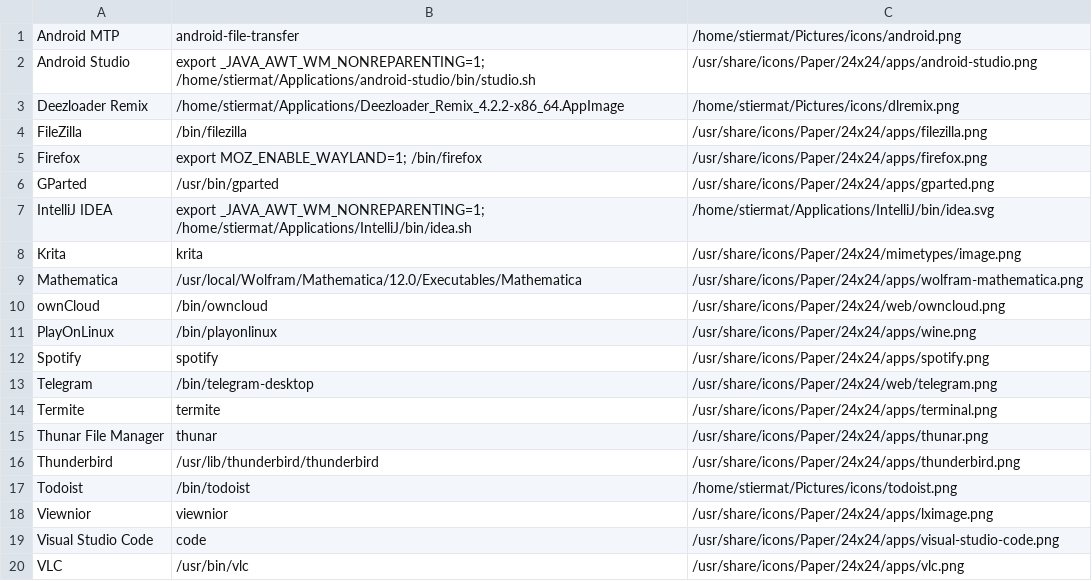
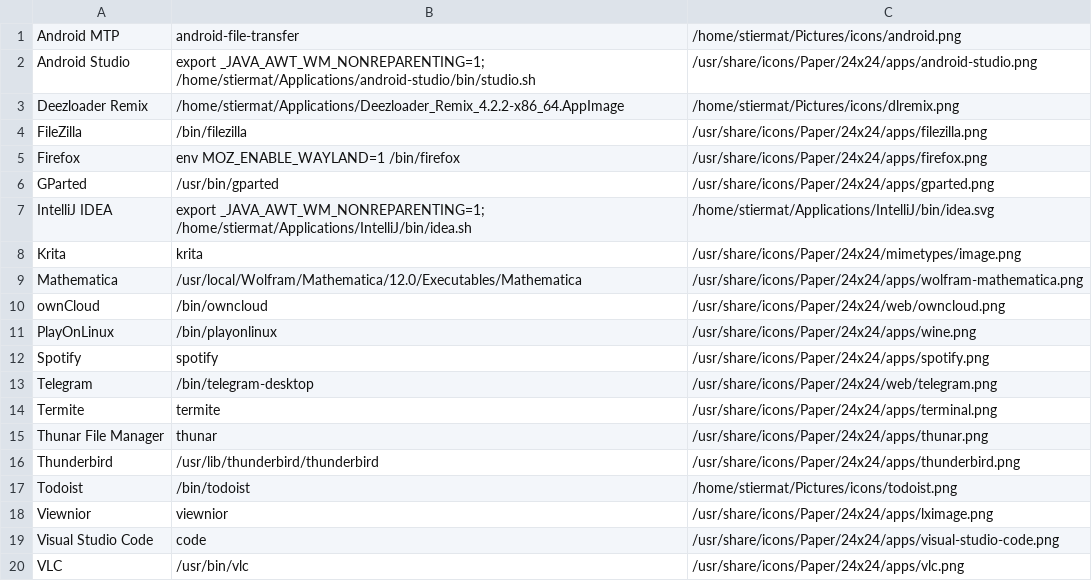
Before and after one commit to mstieranka/dotfiles, a CSV file: jgmenu/list.csv, drawn as a sheet.

Commit message:
Fix Firefox links from apps not working

```diff
--- a/jgmenu/list.csv
+++ b/jgmenu/list.csv
@@ -4,3 +4,3 @@ Deezloader Remix,/home/stiermat/Applications/Deezloader_Remix_4.2.2-x86_64.AppIm
 FileZilla,/bin/filezilla,/usr/share/icons/Paper/24x24/apps/filezilla.png
-Firefox,export MOZ_ENABLE_WAYLAND=1; /bin/firefox,/usr/share/icons/Paper/24x24/apps/firefox.png
+Firefox,env MOZ_ENABLE_WAYLAND=1 /bin/firefox,/usr/share/icons/Paper/24x24/apps/firefox.png
 GParted,/usr/bin/gparted,/usr/share/icons/Paper/24x24/apps/gparted.png
```
